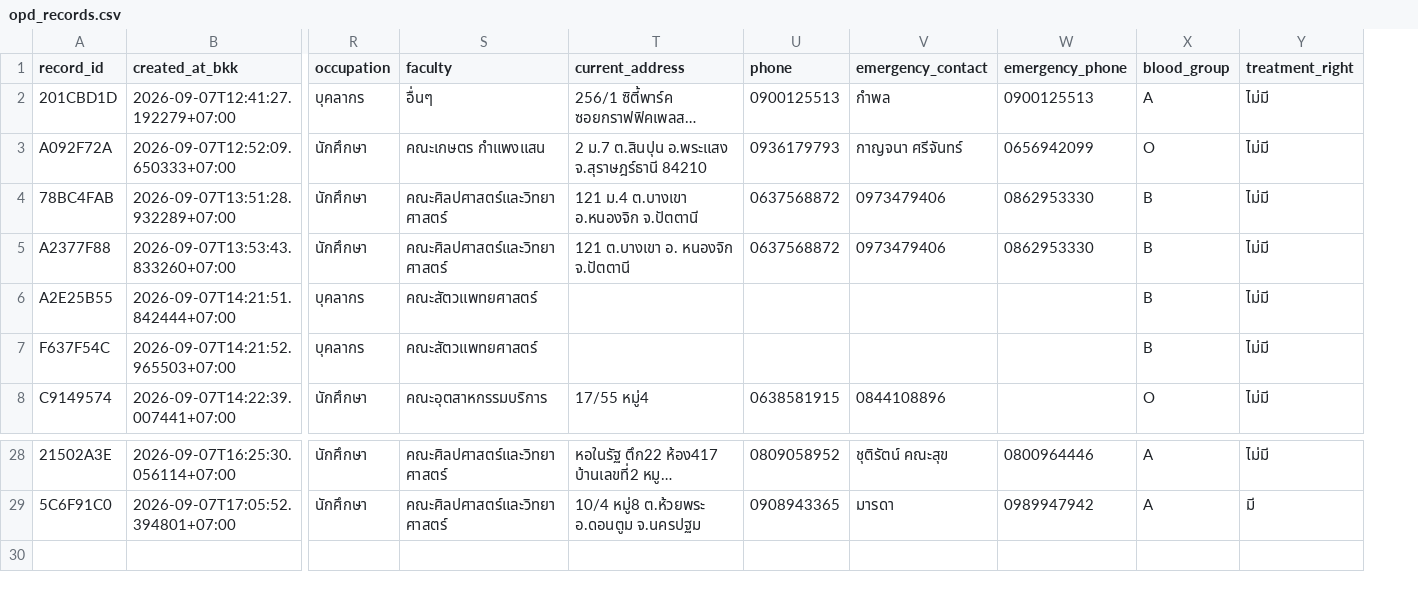
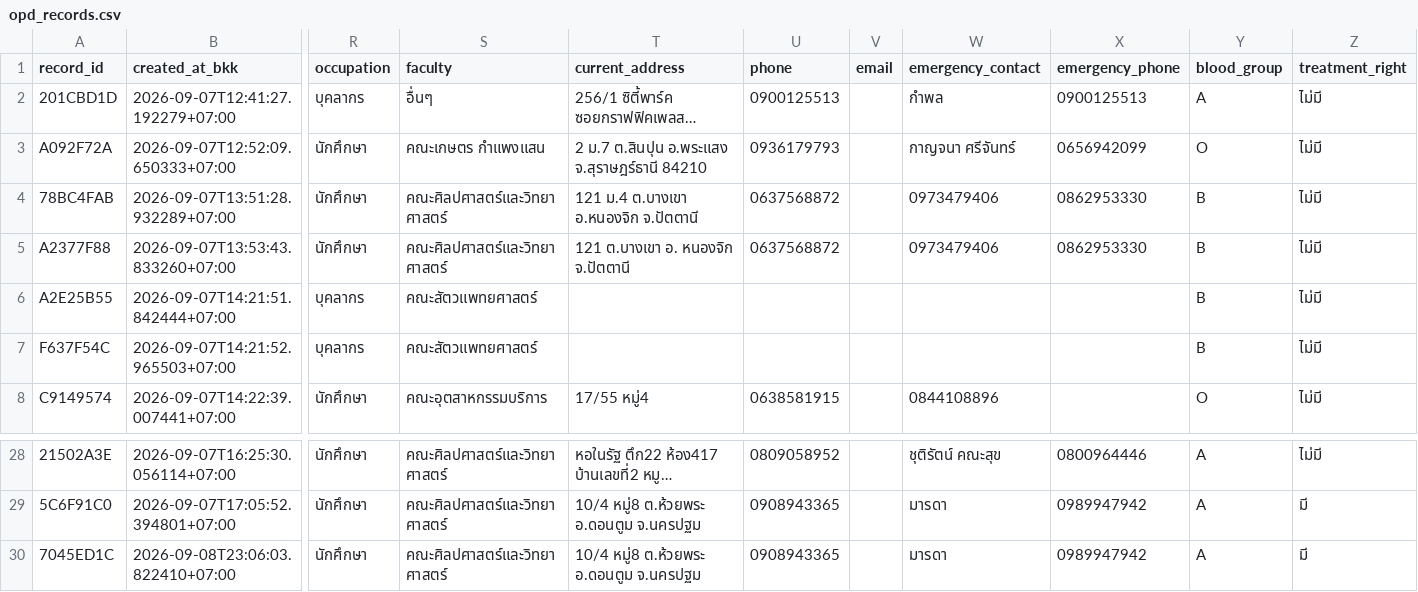
Before and after one commit to PythonianSt/OPD, a CSV file: opd_records.csv, drawn as a sheet; only a part is shown, gaps mark what is left out; long unchanged cells end in …; rows hold the shown columns only; the diff names each change by its address in the sheet, - before the commit and + after, or states it on an @@ line.

Commit message:
add OPD record 7045ED1C 2026-09-08T23:06:03.822410+07:00

```diff
--- a/opd_records.csv
+++ b/opd_records.csv
+column V (email), empty
+row 30: 7045ED1C | 2026-09-08T23:06:03.822410+07:00 | นักศึกษา | คณะศิลปศาสตร์และวิทยาศาสตร์ | 10/4 หมู่8 ต.ห้วยพระ อ.ดอนตูม จ.นครปฐม | 0908943365 |  | มารดา | 0989947942 | A | มี
```
